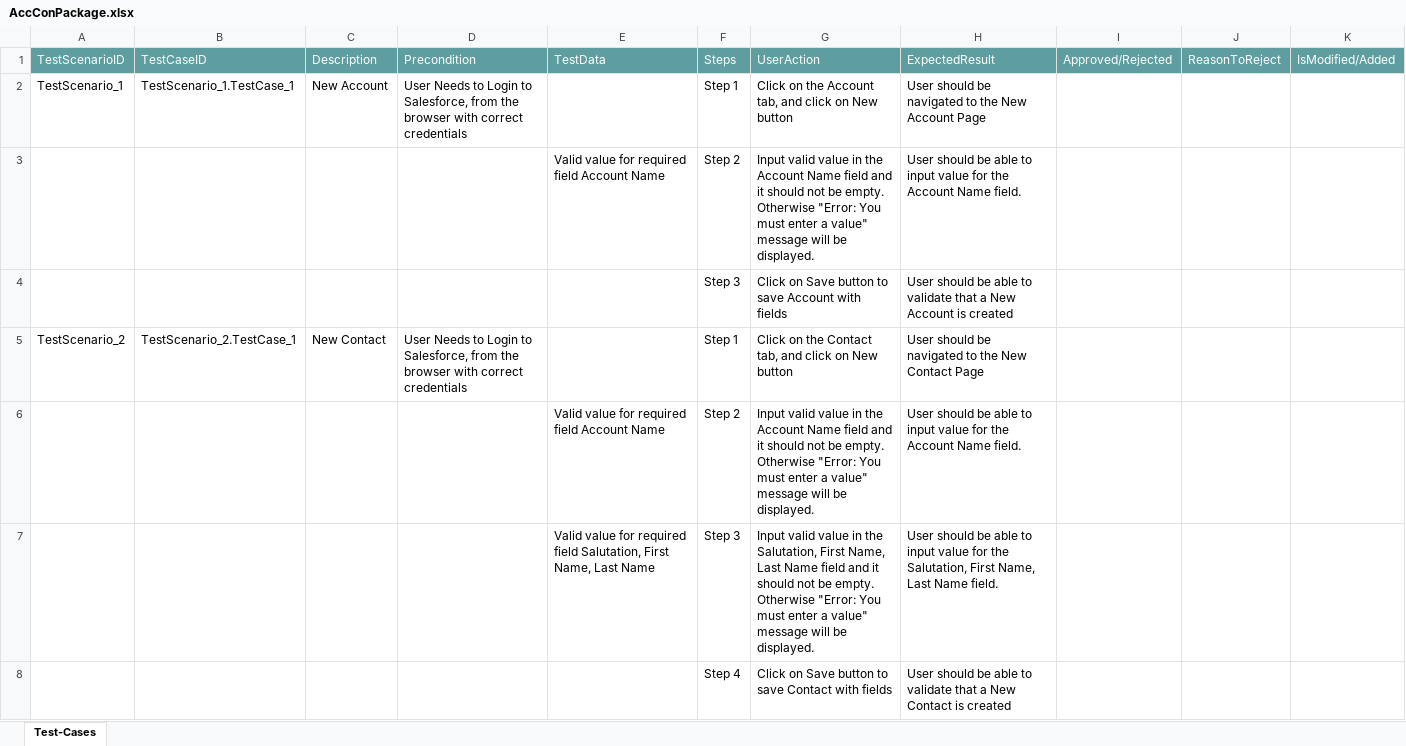
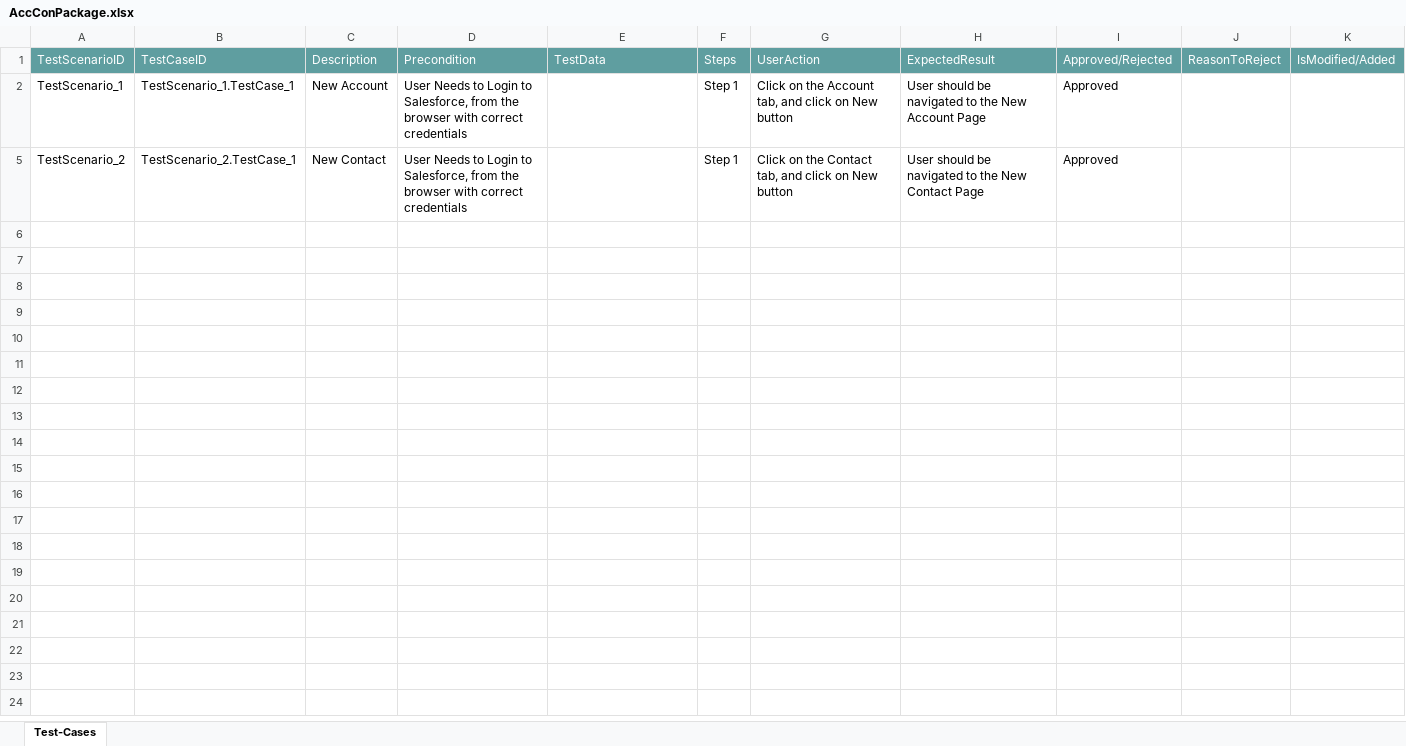
Before and after one commit to ShaikMohamedIrfan/NewObjectProject, an Excel workbook: AccConPackage.xlsx, sheet Test-Cases, drawn as a sheet; values as stored, in another font and other column widths than the file's, no borders; table styles not drawn; the diff names each change by its address in the sheet, - before the commit and + after, or states it on an @@ line.

Commit message:
Add files via upload

```diff
--- a/AccConPackage.xlsx (sheet Test-Cases)
+++ b/AccConPackage.xlsx (sheet Test-Cases)
-I2: (empty)
+I2: Approved
@@ row 3 hidden:  |  |  |  | Valid value for required field Account Name | Step 2 | Input valid value in the Account Name field and it should not be empty. Otherwise "Error: You must enter a value" message will be displayed. | User should be able to input value for the Account Name field. @@
@@ row 4 hidden:  |  |  |  |  | Step 3 | Click on Save button to save Account with fields | User should be able to validate that a New Account is created @@
-I5: (empty)
+I5: Approved
@@ row 6 hidden:  |  |  |  | Valid value for required field Account Name | Step 2 | Input valid value in the Account Name field and it should not be empty. Otherwise "Error: You must enter a value" message will be displayed. | User should be able to input value for the Account Name field. @@
@@ row 7 hidden:  |  |  |  | Valid value for required field Salutation, First Name, Last Name | Step 3 | Input valid value in the Salutation, First Name, Last Name field and it should not be empty. Otherwise "Error: You must enter a value" message will be displayed. | User should be able to input value for the Salutation, First Name, Last Name field. @@
@@ row 8 hidden:  |  |  |  |  | Step 4 | Click on Save button to save Contact with fields | User should be able to validate that a New Contact is created @@
```
